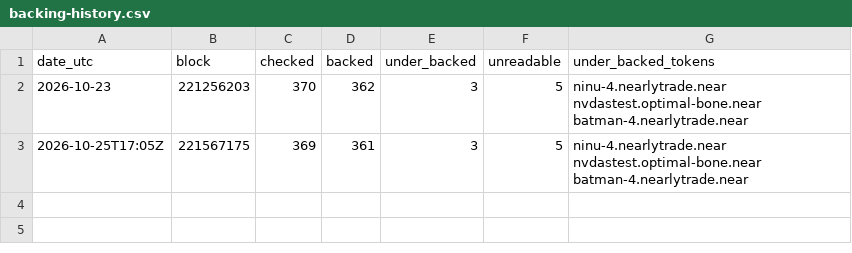
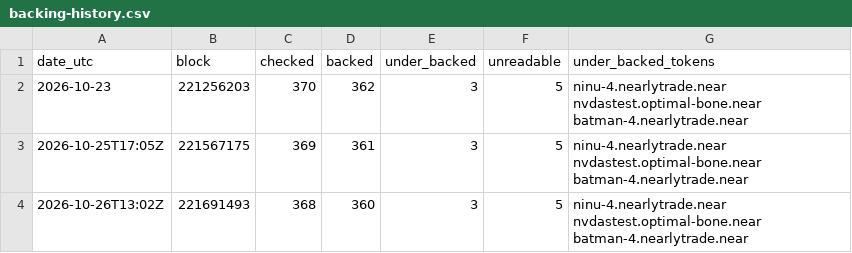
Before and after one commit to rohan911438/Backed, a CSV file: data/backing-history.csv, drawn as a sheet; the diff names each change by its address in the sheet, - before the commit and + after, or states it on an @@ line.

Commit message:
Daily backing scan at block 221691493

```diff
--- a/data/backing-history.csv
+++ b/data/backing-history.csv
+row 4: 2026-10-26T13:02Z | 221691493 | 368 | 360 | 3 | 5 | ninu-4.nearlytrade.near nvdastest.optimal-bone.near batman-4.nearlytrade.near
```
Also changed, not shown: 1 other file.
